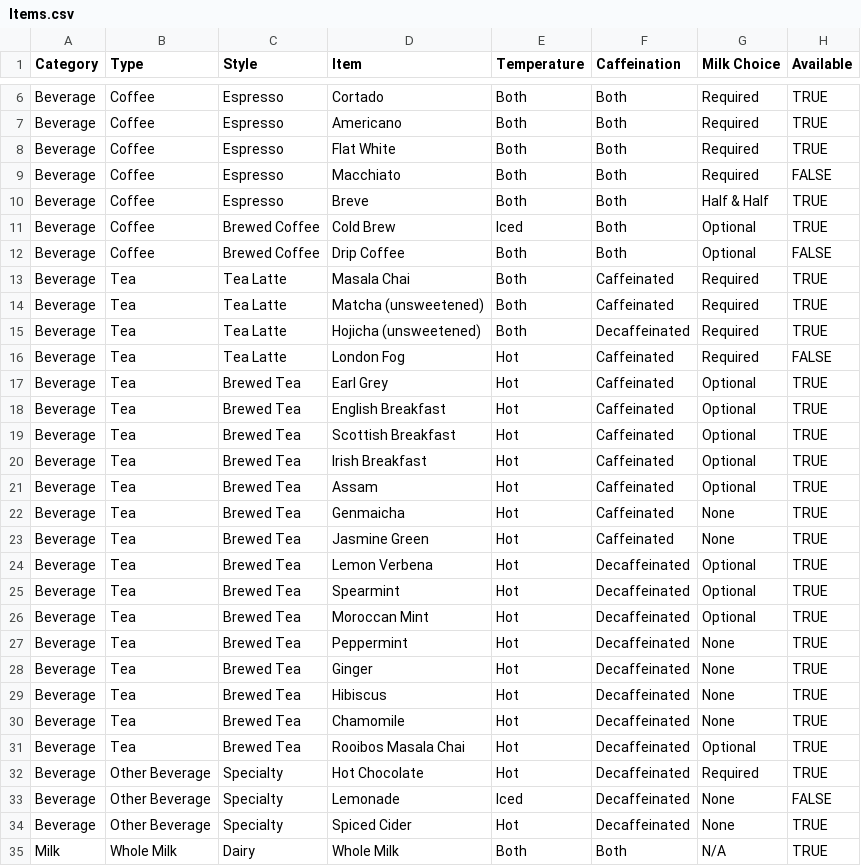
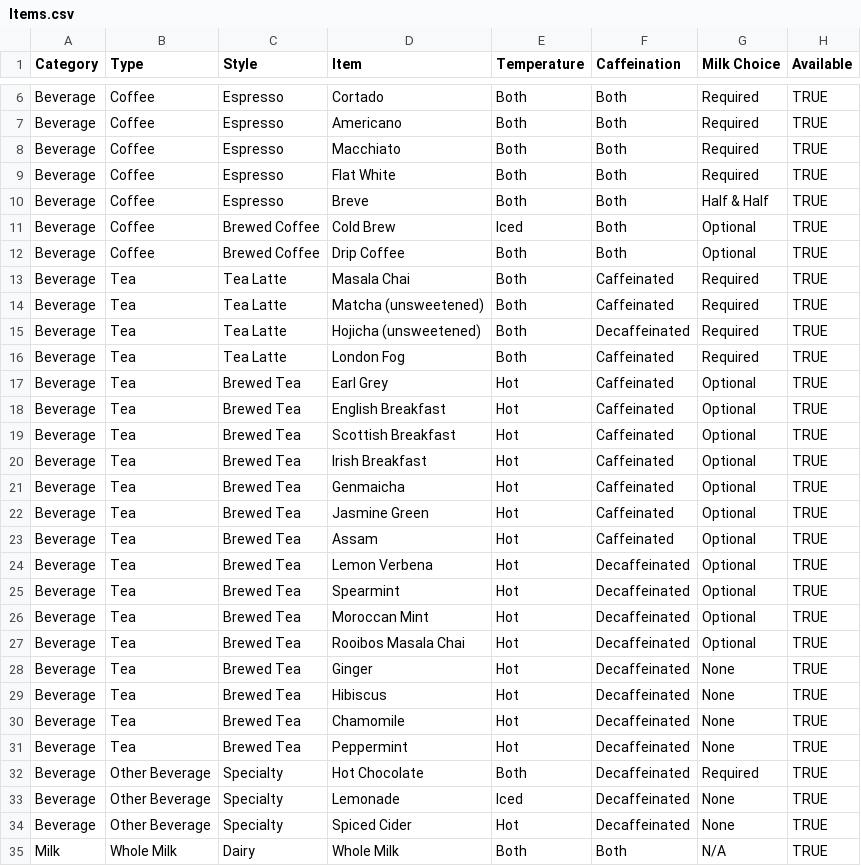
Before and after one commit to tchocoatl/guardant, a CSV file: beverages/Items.csv, drawn as a sheet; only a part is shown, gaps mark what is left out; the diff covers the shown part only.

```diff
--- a/beverages/Items.csv
+++ b/beverages/Items.csv
@@ -7,7 +7,7 @@ Beverage,Coffee,Espresso,Cortado,Both,Both,Required,TRUE
 Beverage,Coffee,Espresso,Americano,Both,Both,Required,TRUE
+Beverage,Coffee,Espresso,Macchiato,Both,Both,Required,TRUE
 Beverage,Coffee,Espresso,Flat White,Both,Both,Required,TRUE
-Beverage,Coffee,Espresso,Macchiato,Both,Both,Required,FALSE
 Beverage,Coffee,Espresso,Breve,Both,Both,Half & Half,TRUE
 Beverage,Coffee,Brewed Coffee,Cold Brew,Iced,Both,Optional,TRUE
-Beverage,Coffee,Brewed Coffee,Drip Coffee,Both,Both,Optional,FALSE
+Beverage,Coffee,Brewed Coffee,Drip Coffee,Both,Both,Optional,TRUE
 Beverage,Tea,Tea Latte,Masala Chai,Both,Caffeinated,Required,TRUE
@@ -15,3 +15,3 @@ Beverage,Tea,Tea Latte,Matcha (unsweetened),Both,Caffeinated,Required,TRUE
 Beverage,Tea,Tea Latte,Hojicha (unsweetened),Both,Decaffeinated,Required,TRUE
-Beverage,Tea,Tea Latte,London Fog,Hot,Caffeinated,Required,FALSE
+Beverage,Tea,Tea Latte,London Fog,Both,Caffeinated,Required,TRUE
 Beverage,Tea,Brewed Tea,Earl Grey,Hot,Caffeinated,Optional,TRUE
@@ -20,5 +20,5 @@ Beverage,Tea,Brewed Tea,Scottish Breakfast,Hot,Caffeinated,Optional,TRUE
 Beverage,Tea,Brewed Tea,Irish Breakfast,Hot,Caffeinated,Optional,TRUE
+Beverage,Tea,Brewed Tea,Genmaicha,Hot,Caffeinated,Optional,TRUE
+Beverage,Tea,Brewed Tea,Jasmine Green,Hot,Caffeinated,Optional,TRUE
 Beverage,Tea,Brewed Tea,Assam,Hot,Caffeinated,Optional,TRUE
-Beverage,Tea,Brewed Tea,Genmaicha,Hot,Caffeinated,None,TRUE
-Beverage,Tea,Brewed Tea,Jasmine Green,Hot,Caffeinated,None,TRUE
 Beverage,Tea,Brewed Tea,Lemon Verbena,Hot,Decaffeinated,Optional,TRUE
@@ -26,3 +26,3 @@ Beverage,Tea,Brewed Tea,Spearmint,Hot,Decaffeinated,Optional,TRUE
 Beverage,Tea,Brewed Tea,Moroccan Mint,Hot,Decaffeinated,Optional,TRUE
-Beverage,Tea,Brewed Tea,Peppermint,Hot,Decaffeinated,None,TRUE
+Beverage,Tea,Brewed Tea,Rooibos Masala Chai,Hot,Decaffeinated,Optional,TRUE
 Beverage,Tea,Brewed Tea,Ginger,Hot,Decaffeinated,None,TRUE
@@ -30,5 +30,5 @@ Beverage,Tea,Brewed Tea,Hibiscus,Hot,Decaffeinated,None,TRUE
 Beverage,Tea,Brewed Tea,Chamomile,Hot,Decaffeinated,None,TRUE
-Beverage,Tea,Brewed Tea,Rooibos Masala Chai,Hot,Decaffeinated,Optional,TRUE
-Beverage,Other Beverage,Specialty,Hot Chocolate,Hot,Decaffeinated,Required,TRUE
-Beverage,Other Beverage,Specialty,Lemonade,Iced,Decaffeinated,None,FALSE
+Beverage,Tea,Brewed Tea,Peppermint,Hot,Decaffeinated,None,TRUE
+Beverage,Other Beverage,Specialty,Hot Chocolate,Both,Decaffeinated,Required,TRUE
+Beverage,Other Beverage,Specialty,Lemonade,Iced,Decaffeinated,None,TRUE
 Beverage,Other Beverage,Specialty,Spiced Cider,Hot,Decaffeinated,None,TRUE
```
Also changed, not shown: 3 added rows, 11 removed rows, 3 moved rows and 8 edited cells elsewhere in this file, 2 other files.
